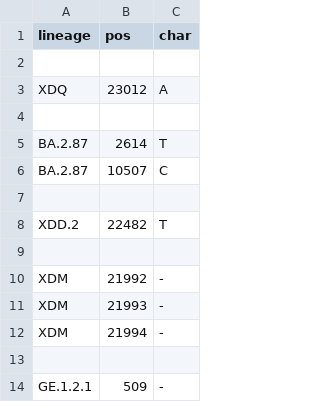
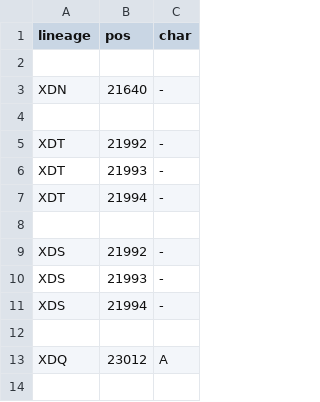
Before and after one commit to neherlab/nextclade_data_workflows, a TSV file: sars-cov-2/profiles/clades/lineage_overwrite.tsv, drawn as a sheet; only a part is shown; the shorter side is filled out with more unchanged rows.

Commit message:
Improve constraint/overwrite

```diff
--- a/sars-cov-2/profiles/clades/lineage_overwrite.tsv
+++ b/sars-cov-2/profiles/clades/lineage_overwrite.tsv
@@ -2,2 +2,12 @@ lineage	pos	char
 
+XDN	21640	-
+
+XDT	21992	-
+XDT	21993	-
+XDT	21994	-
+
+XDS	21992	-
+XDS	21993	-
+XDS	21994	-
+
 XDQ	23012	A
```
Also changed, not shown: 1 other file.
